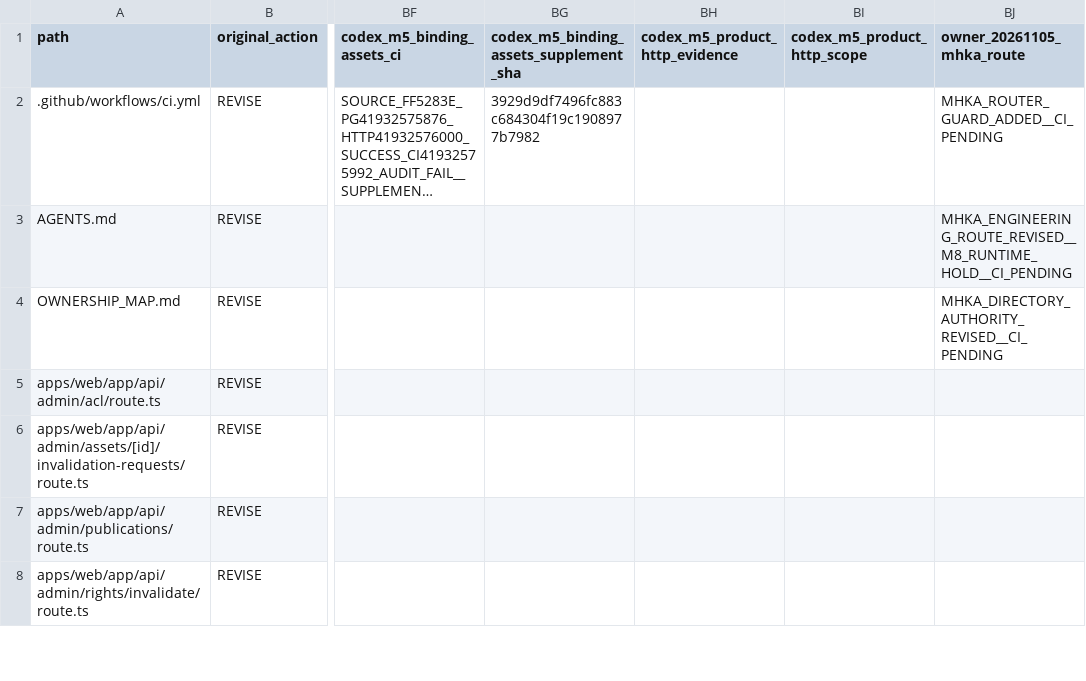
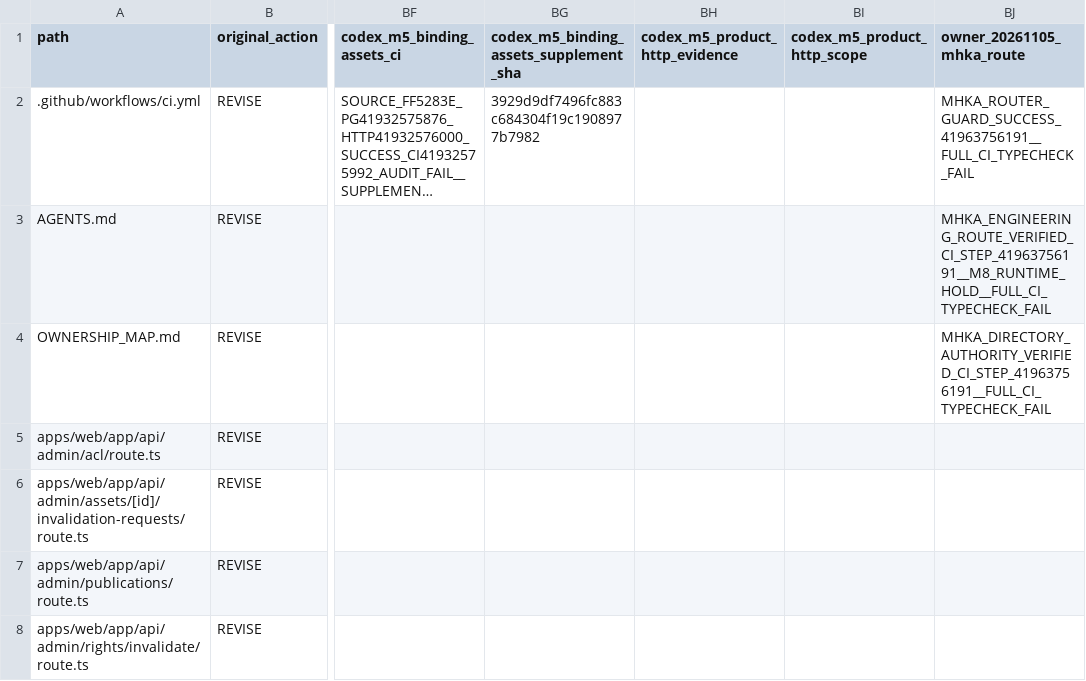
Before and after one commit to xiezuojie03-web/mohen-agent-2.0, a CSV file: tasks/implementation/MAB/target-diff.csv, drawn as a sheet; only a part is shown, gaps mark what is left out; long unchanged cells end in …; the diff names each change by its address in the sheet, - before the commit and + after, or states it on an @@ line.

Commit message:
docs(governance): record MHKA routing guard PASS separately from unrelated M5 typecheck HOLD

```diff
--- a/tasks/implementation/MAB/target-diff.csv
+++ b/tasks/implementation/MAB/target-diff.csv
-BJ2 (owner_20261105_mhka_route): MHKA_ROUTER_GUARD_ADDED__CI_PENDING
+BJ2 (owner_20261105_mhka_route): MHKA_ROUTER_GUARD_SUCCESS_41963756191__FULL_CI_TYPECHECK_FAIL
-BJ3 (owner_20261105_mhka_route): MHKA_ENGINEERING_ROUTE_REVISED__M8_RUNTIME_HOLD__CI_PENDING
+BJ3 (owner_20261105_mhka_route): MHKA_ENGINEERING_ROUTE_VERIFIED_CI_STEP_41963756191__M8_RUNTIME_HOLD__FULL_CI_TYPECHECK_FAIL
-BJ4 (owner_20261105_mhka_route): MHKA_DIRECTORY_AUTHORITY_REVISED__CI_PENDING
+BJ4 (owner_20261105_mhka_route): MHKA_DIRECTORY_AUTHORITY_VERIFIED_CI_STEP_41963756191__FULL_CI_TYPECHECK_FAIL
```
Also changed, not shown: 3 other files.
